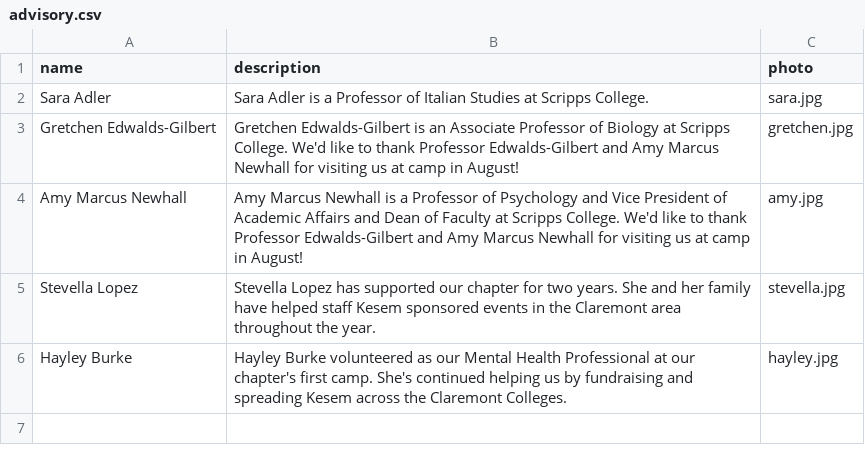
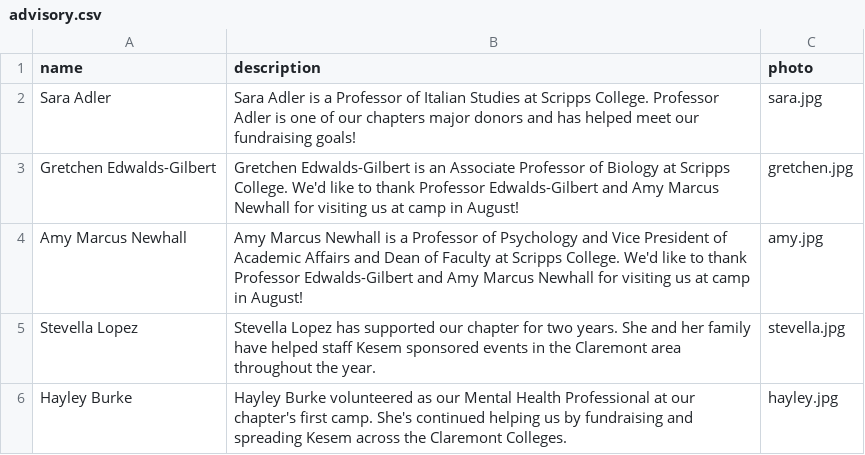
Before and after one commit to Camp-Kesem-at-the-Claremont-Colleges/2017-Post-Camp-Newsletter, a CSV file: _data/advisory.csv, drawn as a sheet.

Commit message:
updated prof adler's description and added advisory action button

```diff
--- a/_data/advisory.csv
+++ b/_data/advisory.csv
@@ -1,3 +1,3 @@
 name,description,photo
-Sara Adler,"Sara Adler is a Professor of Italian Studies at Scripps College.",sara.jpg
+Sara Adler,"Sara Adler is a Professor of Italian Studies at Scripps College. Professor Adler is one of our chapters major donors and has helped meet our fundraising goals!",sara.jpg
 Gretchen Edwalds-Gilbert,"Gretchen Edwalds-Gilbert is an Associate Professor of Biology at Scripps College. We'd like to thank Professor Edwalds-Gilbert and Amy Marcus Newhall for visiting us at camp in August!",gretchen.jpg
```
Also changed, not shown: 1 other file.
